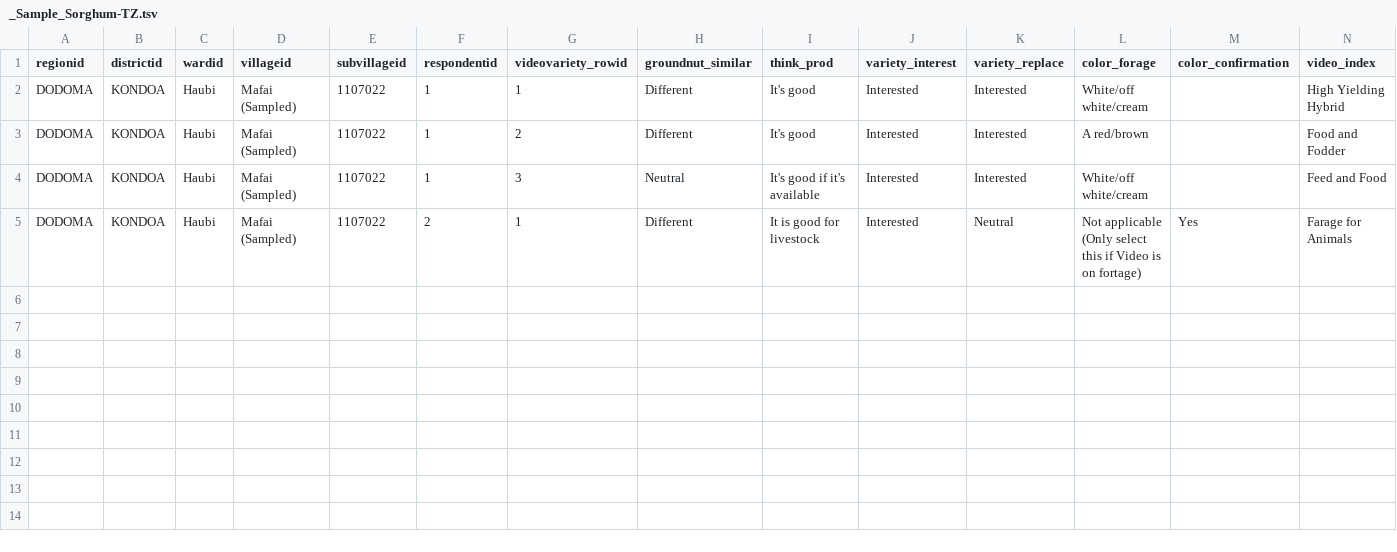
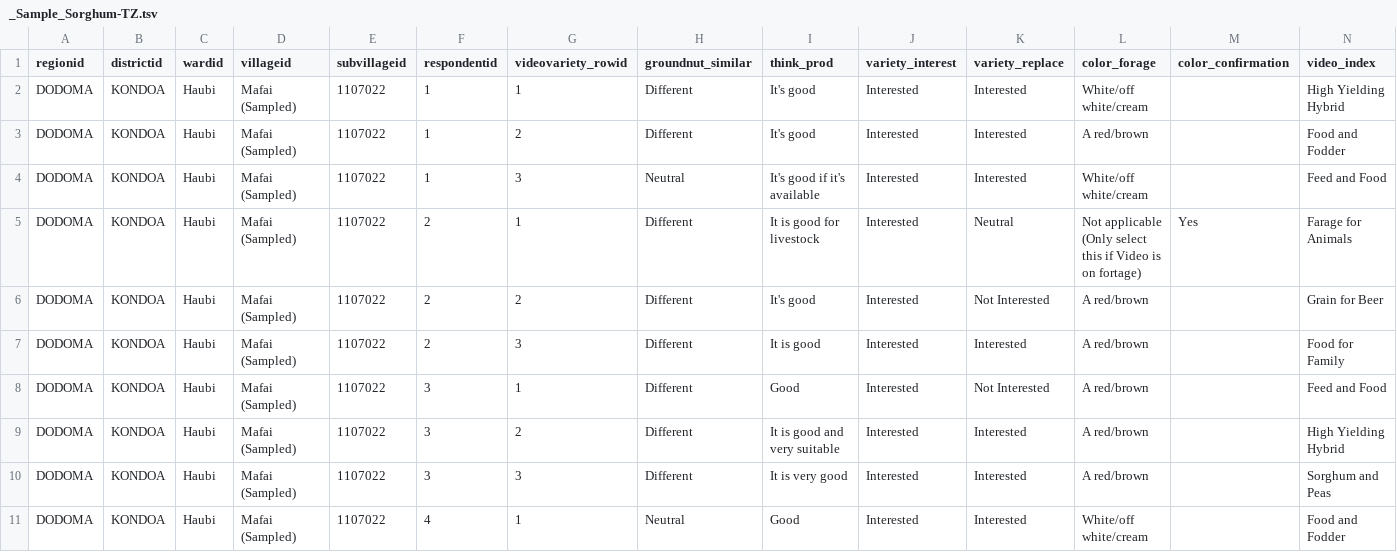
Before and after one commit to ishizuki-tech/doc_tools, a TSV file: survey_data/_Sample_Sorghum-TZ.tsv, drawn as a sheet; the diff names each change by its address in the sheet, - before the commit and + after, or states it on an @@ line.

```diff
--- a/survey_data/_Sample_Sorghum-TZ.tsv
+++ b/survey_data/_Sample_Sorghum-TZ.tsv
+row 6: DODOMA | KONDOA | Haubi | Mafai (Sampled) | 1107022 | 2 | 2 | Different | It's good | Interested | Not Interested | A red/brown |  | Grain for Beer
+row 7: DODOMA | KONDOA | Haubi | Mafai (Sampled) | 1107022 | 2 | 3 | Different | It is good | Interested | Interested | A red/brown |  | Food for Family
+row 8: DODOMA | KONDOA | Haubi | Mafai (Sampled) | 1107022 | 3 | 1 | Different | Good | Interested | Not Interested | A red/brown |  | Feed and Food
+row 9: DODOMA | KONDOA | Haubi | Mafai (Sampled) | 1107022 | 3 | 2 | Different | It is good and very suitable | Interested | Interested | A red/brown |  | High Yielding Hybrid
+row 10: DODOMA | KONDOA | Haubi | Mafai (Sampled) | 1107022 | 3 | 3 | Different | It is very good | Interested | Interested | A red/brown |  | Sorghum and Peas
+row 11: DODOMA | KONDOA | Haubi | Mafai (Sampled) | 1107022 | 4 | 1 | Neutral | Good | Interested | Interested | White/off white/cream |  | Food and Fodder
```
Also changed, not shown: 3 other files.
